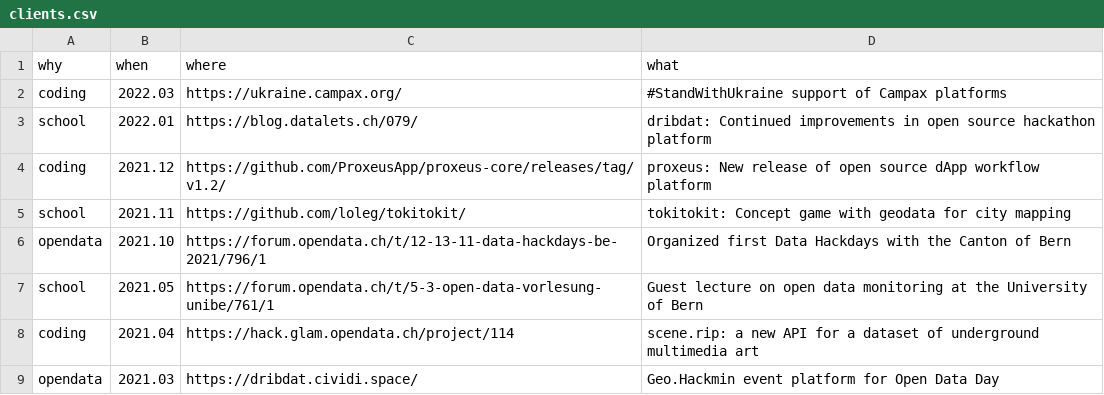
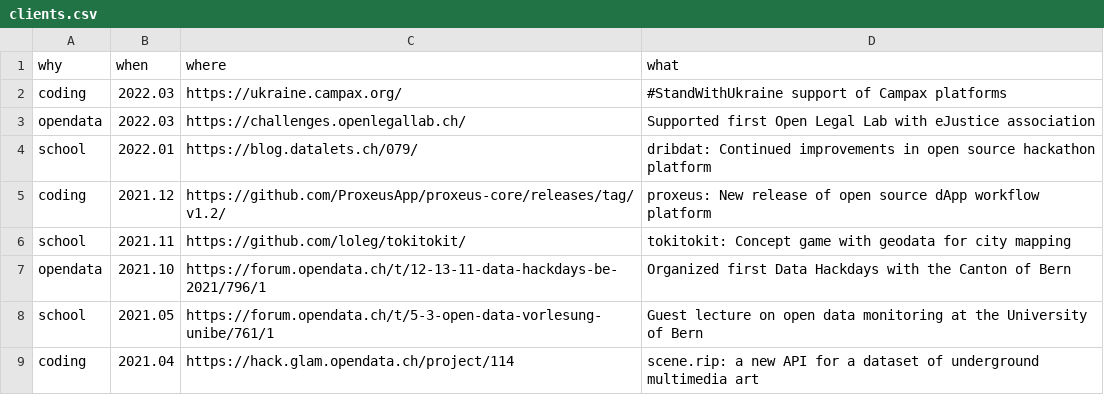
Before and after one commit to datalets/dat.alets.ch, a CSV file: docs/data/clients.csv, drawn as a sheet; only a part is shown; the shorter side is filled out with more unchanged rows.

Commit message:
Clients

```diff
--- a/docs/data/clients.csv
+++ b/docs/data/clients.csv
@@ -2,2 +2,3 @@
 "coding",2022.03,"https://ukraine.campax.org/","#StandWithUkraine support of Campax platforms"
+"opendata",2022.03,"https://challenges.openlegallab.ch/","Supported first Open Legal Lab with eJustice association"
 "school",2022.01,"https://blog.datalets.ch/079/","dribdat: Continued improvements in open source hackathon platform"
```
